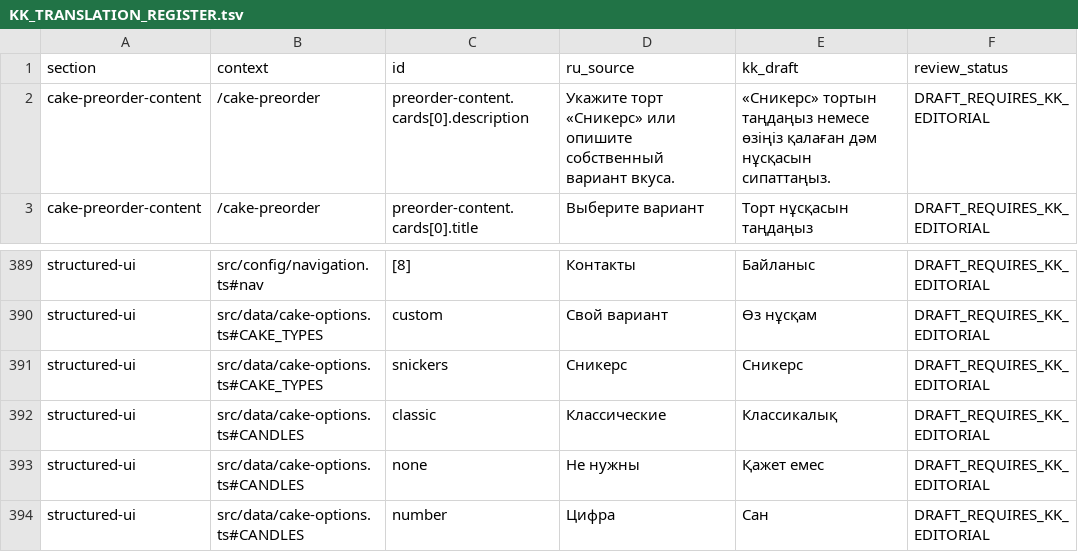
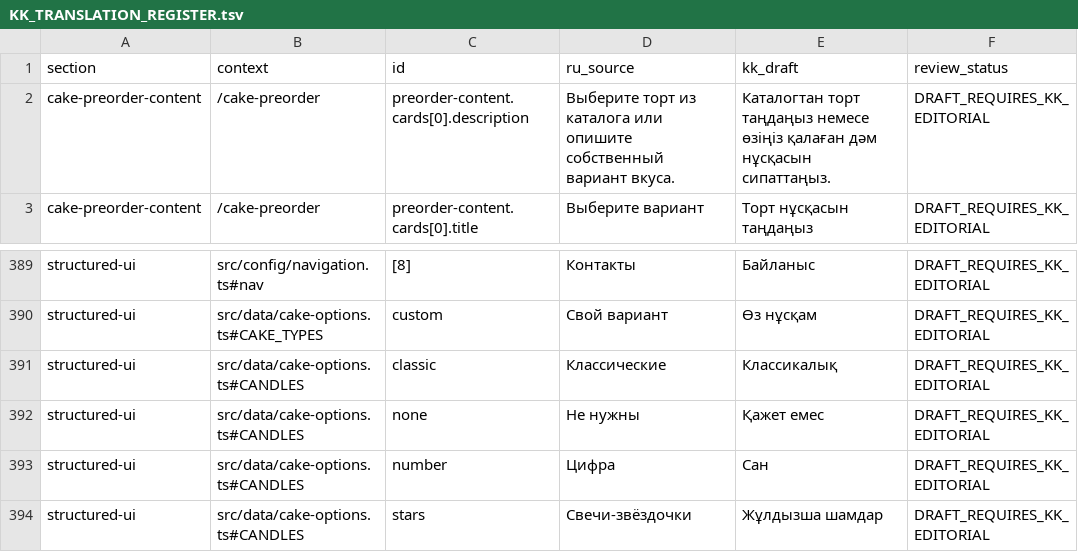
Before and after one commit to project100mln/sofiya-sweet-sweetness-hub, a TSV file: docs/i18n/KK_TRANSLATION_REGISTER.tsv, drawn as a sheet; only a part is shown, gaps mark what is left out; the shorter side is filled out with more unchanged rows.

```diff
--- a/docs/i18n/KK_TRANSLATION_REGISTER.tsv
+++ b/docs/i18n/KK_TRANSLATION_REGISTER.tsv
@@ -1,3 +1,3 @@
 section	context	id	ru_source	kk_draft	review_status
-cake-preorder-content	/cake-preorder	preorder-content.cards[0].description	Укажите торт «Сникерс» или опишите собственный вариант вкуса.	«Сникерс» тортын таңдаңыз немесе өзіңіз қалаған дәм нұсқасын сипаттаңыз.	DRAFT_REQUIRES_KK_EDITORIAL
+cake-preorder-content	/cake-preorder	preorder-content.cards[0].description	Выберите торт из каталога или опишите собственный вариант вкуса.	Каталогтан торт таңдаңыз немесе өзіңіз қалаған дәм нұсқасын сипаттаңыз.	DRAFT_REQUIRES_KK_EDITORIAL
 cake-preorder-content	/cake-preorder	preorder-content.cards[0].title	Выберите вариант	Торт нұсқасын таңдаңыз	DRAFT_REQUIRES_KK_EDITORIAL
@@ -390,3 +390,2 @@ structured-ui	src/config/navigation.ts#nav	[8]	Контакты	Байланыс
 structured-ui	src/data/cake-options.ts#CAKE_TYPES	custom	Свой вариант	Өз нұсқам	DRAFT_REQUIRES_KK_EDITORIAL
-structured-ui	src/data/cake-options.ts#CAKE_TYPES	snickers	Сникерс	Сникерс	DRAFT_REQUIRES_KK_EDITORIAL
 structured-ui	src/data/cake-options.ts#CANDLES	classic	Классические	Классикалық	DRAFT_REQUIRES_KK_EDITORIAL
```
Also changed, not shown: 4 other files.
